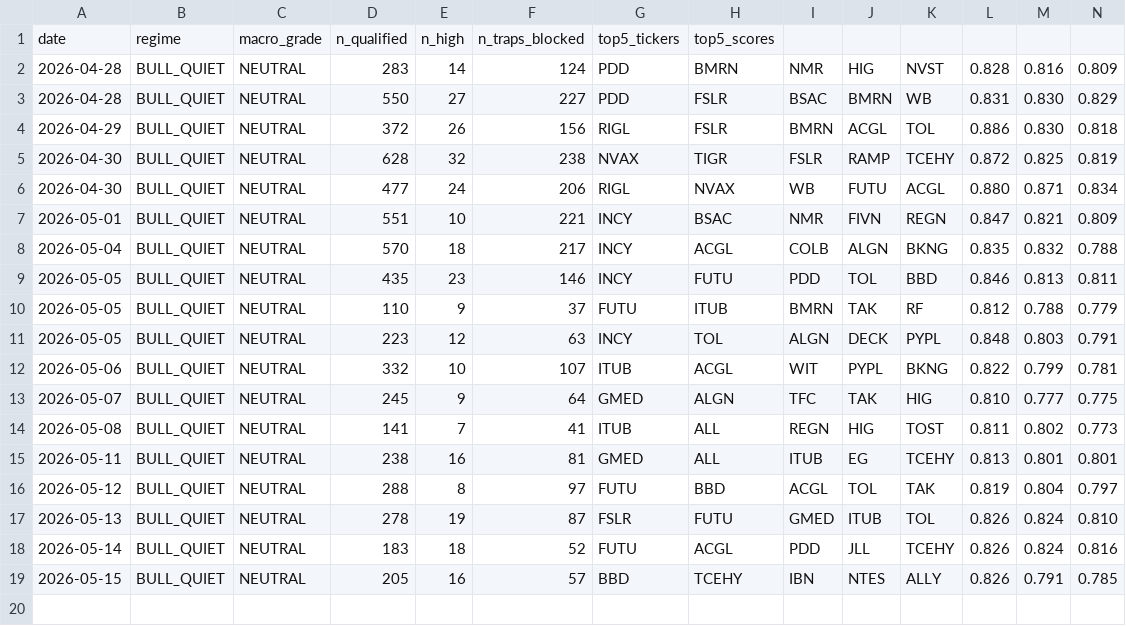
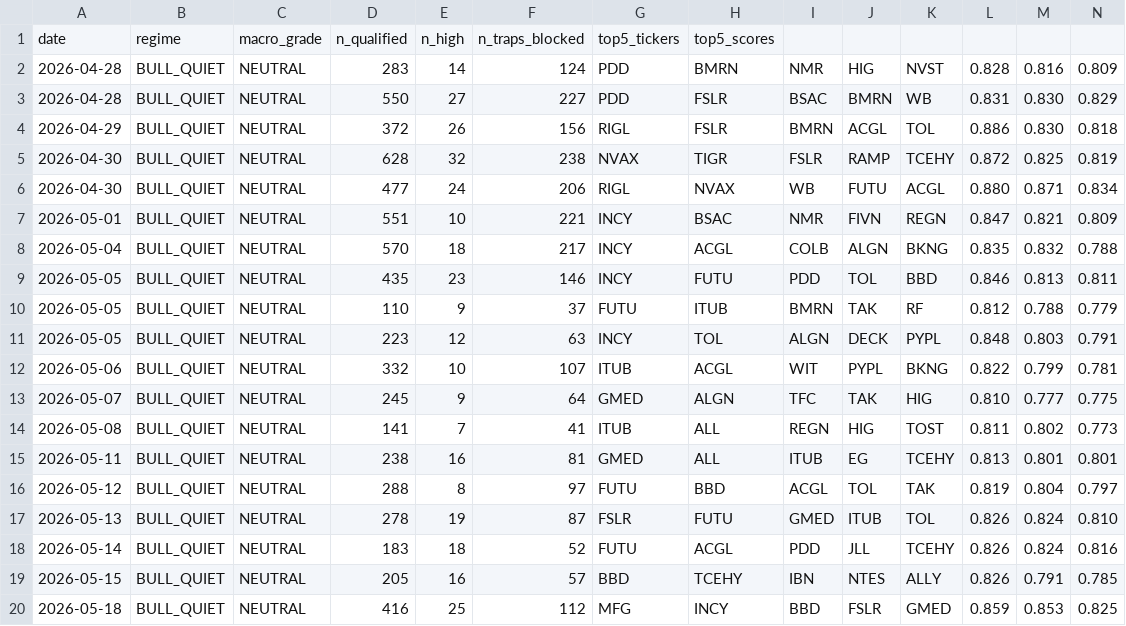
Before and after one commit to jakejwheeler12-cyber/stock-algo, a CSV file: outputs/reports/run_log.csv, drawn as a sheet; only a part is shown; rows hold the shown columns only; the diff names each change by its address in the sheet, - before the commit and + after, or states it on an @@ line.

Commit message:
Daily report 2026-05-18

```diff
--- a/outputs/reports/run_log.csv
+++ b/outputs/reports/run_log.csv
+row 20: 2026-05-18 | BULL_QUIET | NEUTRAL | 416 | 25 | 112 | MFG | INCY | BBD | FSLR | GMED | 0.859 | 0.853 | 0.825
```
Also changed, not shown: 1 other file.
